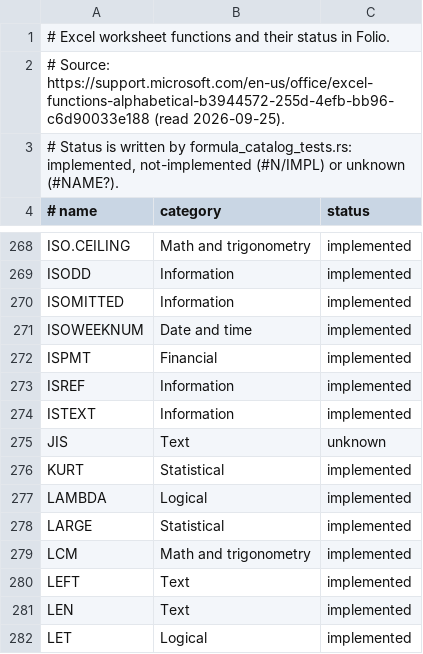
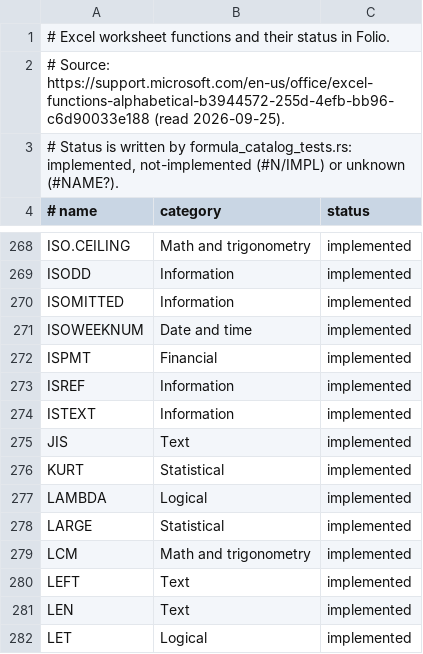
Before and after one commit to MichaelDanCurtis/Folio, a TSV file: folio-native/docs/status/excel-functions.tsv, drawn as a sheet; only a part is shown, gaps mark what is left out; the diff covers the shown part only.

```diff
--- a/folio-native/docs/status/excel-functions.tsv
+++ b/folio-native/docs/status/excel-functions.tsv
@@ -274,3 +274,3 @@ ISREF	Information	implemented
 ISTEXT	Information	implemented
-JIS	Text	unknown
+JIS	Text	implemented
 KURT	Statistical	implemented
```
Also changed, not shown: 14 edited cells elsewhere in this file, 32 other files.
